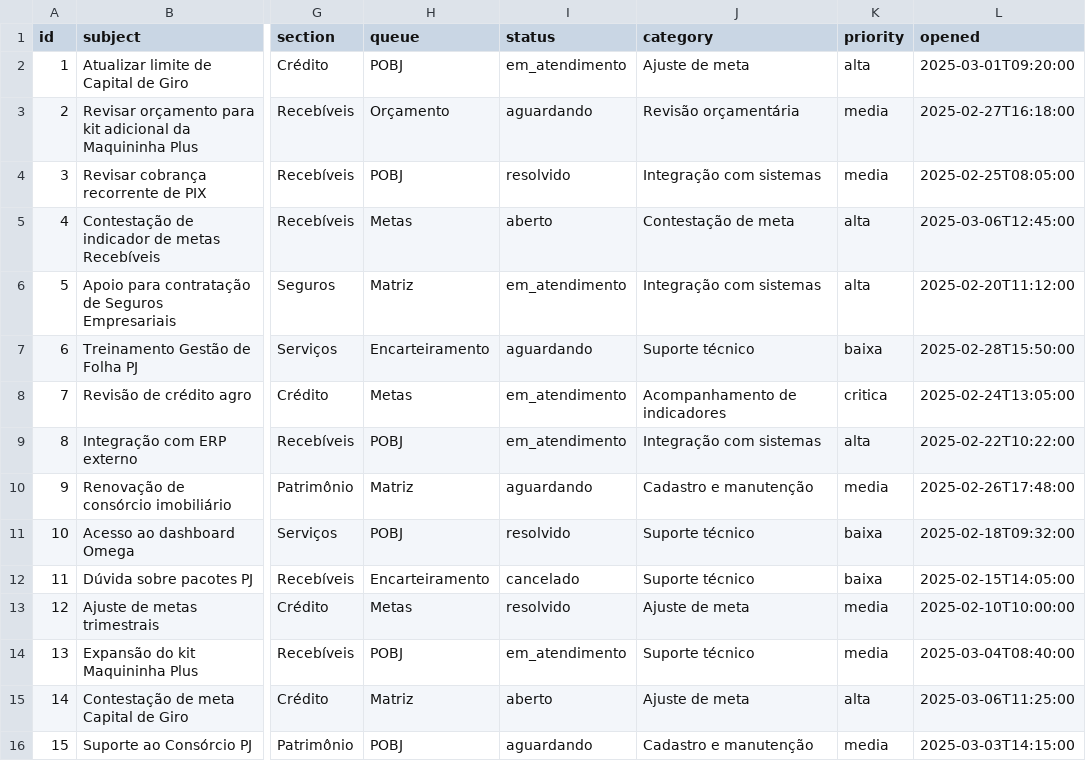
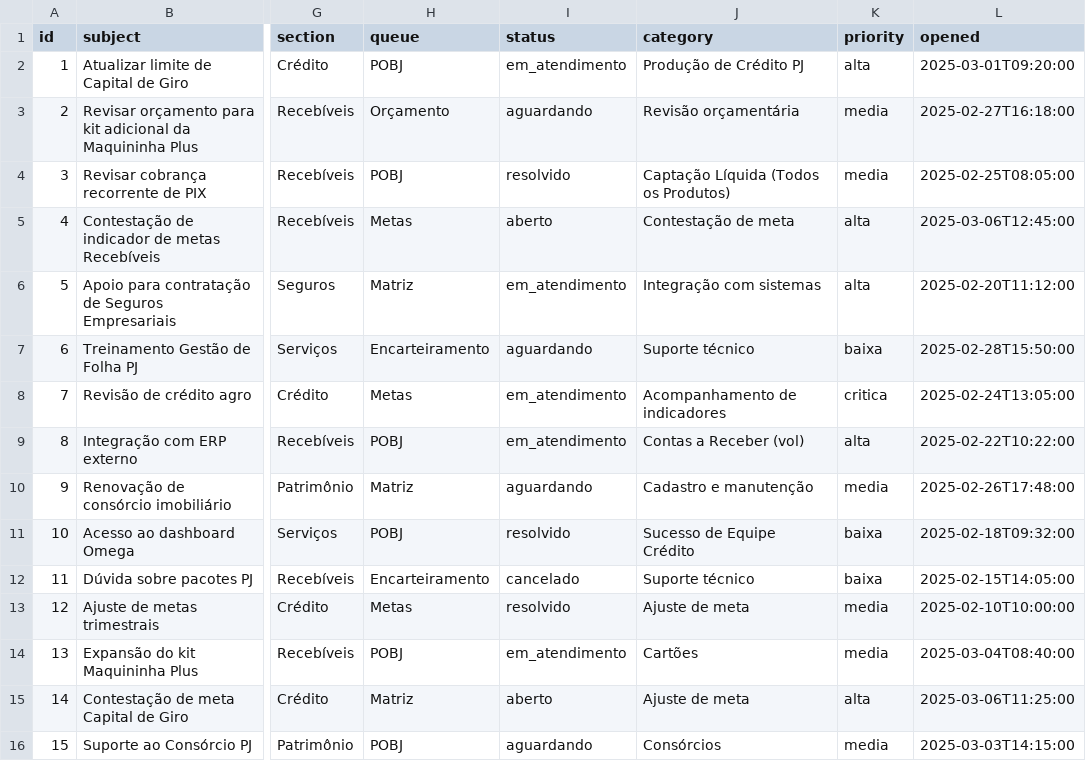
Before and after one commit to ltbastos/pobj3, a CSV file: Bases/omega_chamados.csv, drawn as a sheet; only a part is shown, gaps mark what is left out; the diff names each change by its address in the sheet, - before the commit and + after, or states it on an @@ line.

```diff
--- a/Bases/omega_chamados.csv
+++ b/Bases/omega_chamados.csv
-J2 (category): Ajuste de meta
+J2 (category): Produção de Crédito PJ
-J4 (category): Integração com sistemas
+J4 (category): Captação Líquida (Todos os Produtos)
-J9 (category): Integração com sistemas
+J9 (category): Contas a Receber (vol)
-J11 (category): Suporte técnico
+J11 (category): Sucesso de Equipe Crédito
-J14 (category): Suporte técnico
+J14 (category): Cartões
-J16 (category): Cadastro e manutenção
+J16 (category): Consórcios
```
Also changed, not shown: Bases/omega_usuarios.csv, 5 other files.
